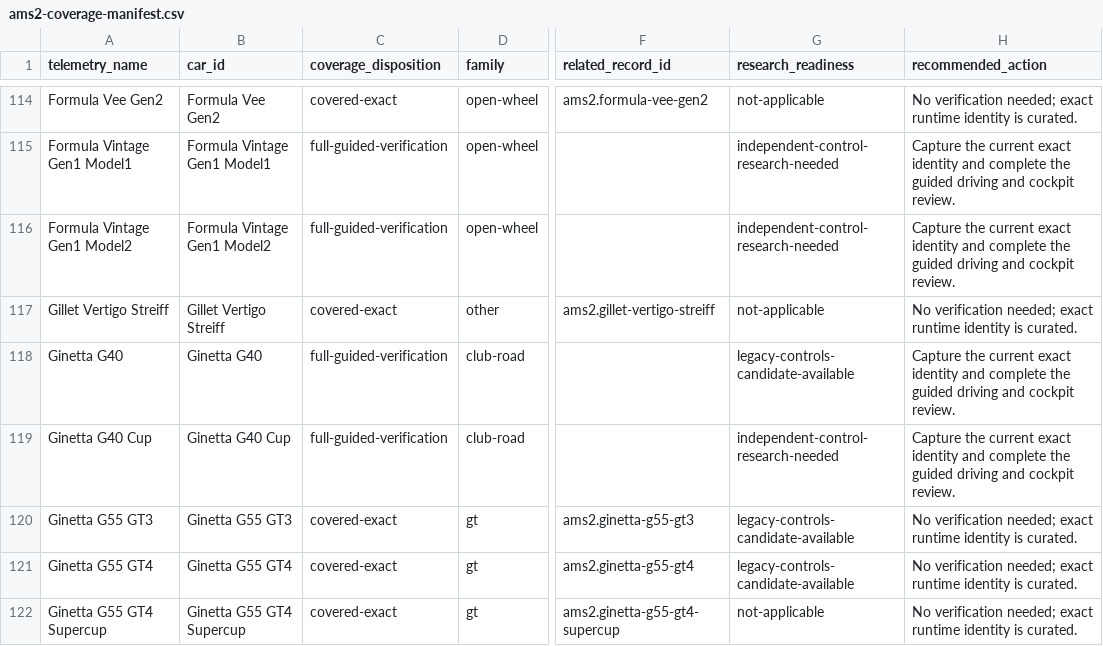
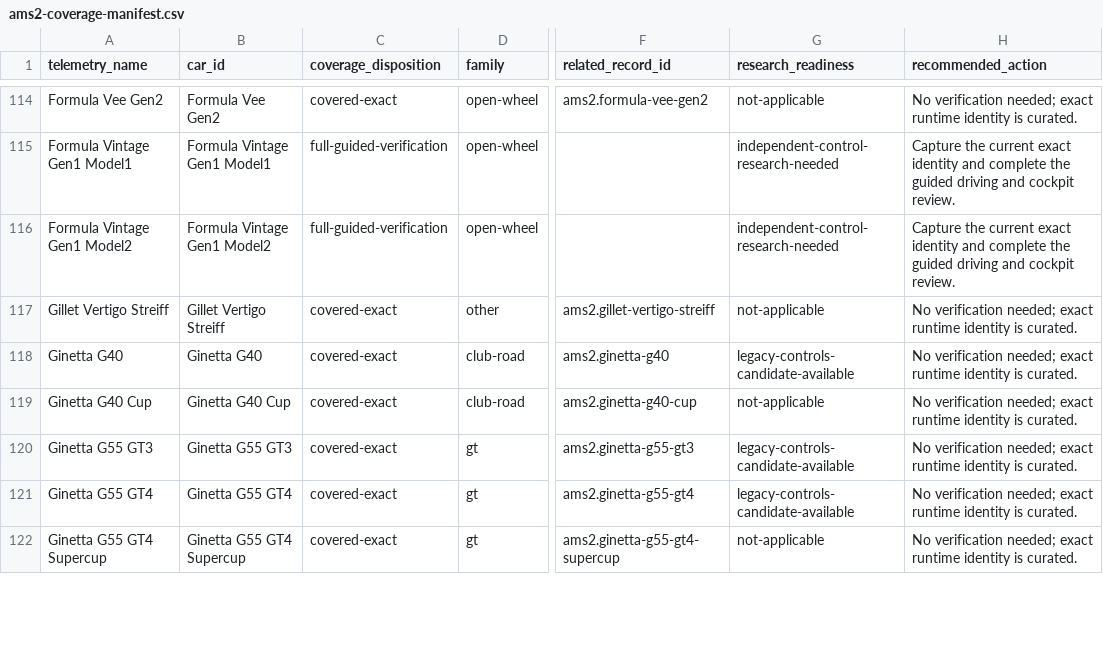
Before and after one commit to Milky28/as-driven, a CSV file: research/ams2-coverage-manifest.csv, drawn as a sheet; only a part is shown, gaps mark what is left out; the diff covers the shown part only; the diff names each change by its address in the sheet, - before the commit and + after, or states it on an @@ line.

```diff
--- a/research/ams2-coverage-manifest.csv
+++ b/research/ams2-coverage-manifest.csv
-C118:C119 (coverage_disposition): full-guided-verification
+C118:C119 (coverage_disposition): covered-exact
-F118 (related_record_id): (empty)
+F118 (related_record_id): ams2.ginetta-g40
-H118:H119 (recommended_action): Capture the current exact identity and complete the guided driving and cockpit review.
+H118:H119 (recommended_action): No verification needed; exact runtime identity is curated.
-F119 (related_record_id): (empty)
+F119 (related_record_id): ams2.ginetta-g40-cup
-G119 (research_readiness): independent-control-research-needed
+G119 (research_readiness): not-applicable
```
Also changed, not shown: 31 edited cells elsewhere in this file, 35 other files.
